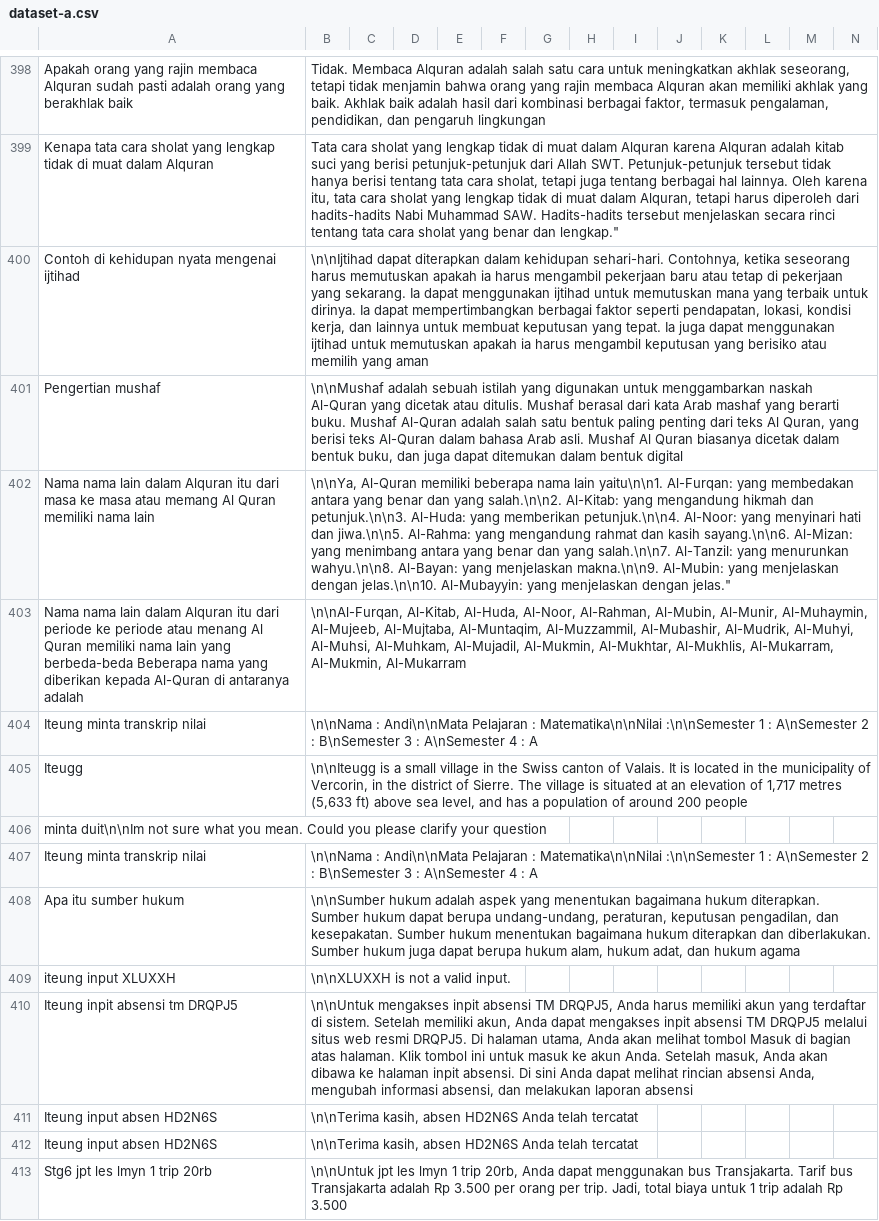
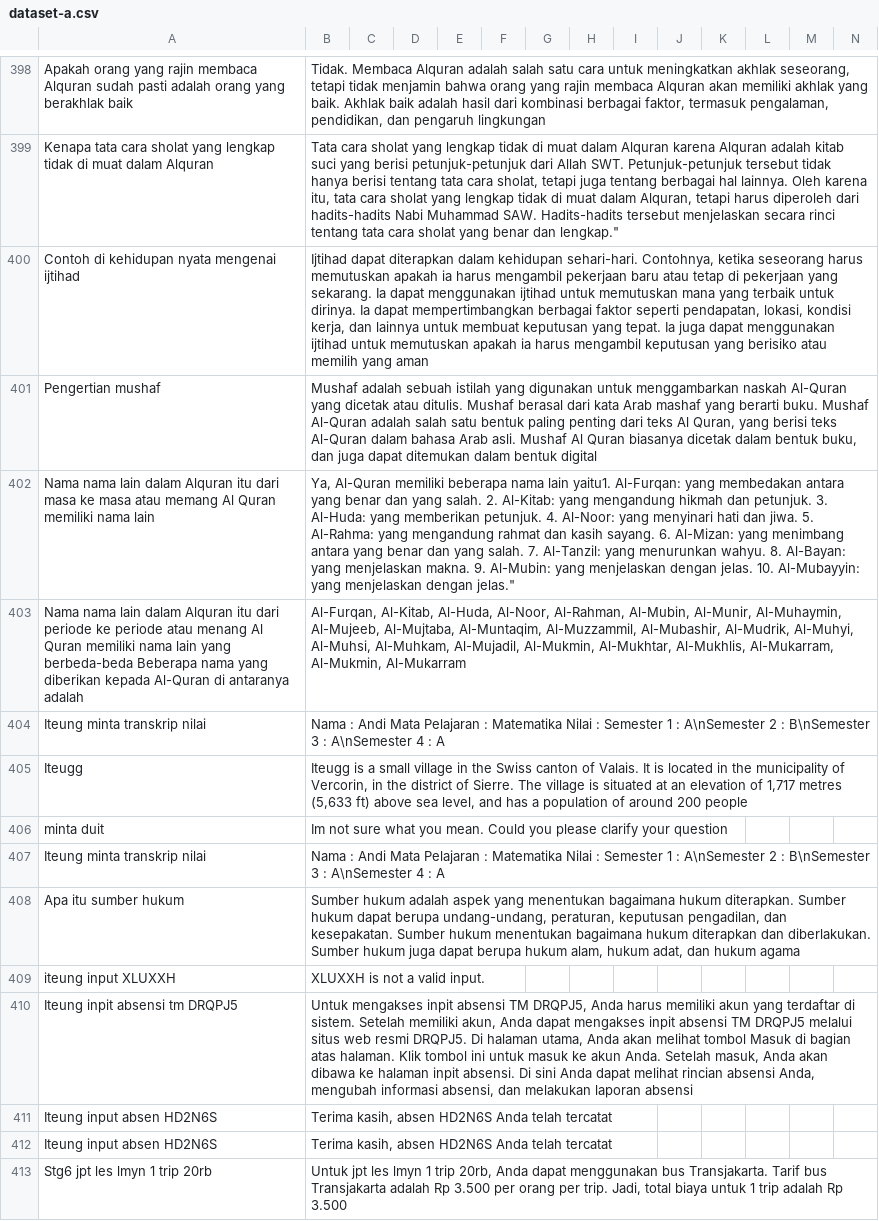
Before and after one commit to cerdas-buatan/dataset, a CSV file: dataset/saw - cleaning 6752-7501/dataset-a.csv, drawn as a sheet; only a part is shown, gaps mark what is left out; removed rows and columns are numbered as before the commit, all else as after; rows hold the shown columns only; the diff covers the shown part only; the diff names each change by its address in the sheet, - before the commit and + after, or states it on an @@ line.

Commit message:
com6

```diff
--- a/dataset/saw - cleaning 6752-7501/dataset-a.csv
+++ b/dataset/saw - cleaning 6752-7501/dataset-a.csv
-B400: \n\nIjtihad dapat diterapkan…
+B400: Ijtihad dapat diterapkan…
-B401: \n\nMushaf adalah sebuah…
+B401: Mushaf adalah sebuah…
-B402: \n\nYa, Al-Quran memiliki beberapa nama lain yaitu\n\n1. Al-Furqan: yang membedakan antara yang benar dan yang salah.\n\n2. Al-Kitab: yang mengandung hikmah dan petunjuk.\n\n3. Al-Huda: yang memberikan petunjuk.\n\n4. Al-Noor: yang menyinari hati dan jiwa.\n\n5. Al-Rahma: yang mengandung rahmat dan kasih sayang.\n\n6. Al-Mizan: yang menimbang antara yang benar dan yang salah.\n\n7. Al-Tanzil: yang menurunkan wahyu.\n\n8. Al-Bayan: yang menjelaskan makna.\n\n9. Al-Mubin: yang menjelaskan dengan jelas.\n\n10. Al-Mubayyin: yang…
+B402: Ya, Al-Quran memiliki beberapa nama lain yaitu1. Al-Furqan: yang membedakan antara yang benar dan yang salah. 2. Al-Kitab: yang mengandung hikmah dan petunjuk. 3. Al-Huda: yang memberikan petunjuk. 4. Al-Noor: yang menyinari hati dan jiwa. 5. Al-Rahma: yang mengandung rahmat dan kasih sayang. 6. Al-Mizan: yang menimbang antara yang benar dan yang salah. 7. Al-Tanzil: yang menurunkan wahyu. 8. Al-Bayan: yang menjelaskan makna. 9. Al-Mubin: yang menjelaskan dengan jelas. 10. Al-Mubayyin: yang…
-B403: \n\nAl-Furqan, Al-Kitab, Al-Huda,…
+B403: Al-Furqan, Al-Kitab, Al-Huda,…
-B404: \n\nNama : Andi\n\nMata Pelajaran : Matematika\n\nNilai :\n\nSemester 1 :…
+B404: Nama : Andi Mata Pelajaran : Matematika Nilai : Semester 1 :…
-B405: \n\nIteugg is a…
+B405: Iteugg is a…
-row 406: minta duit\n\nIm not sure what you mean. Could you please clarify your question
+row 406: minta duit | Im not sure what you mean. Could you please clarify your question
-B407: \n\nNama : Andi\n\nMata Pelajaran : Matematika\n\nNilai :\n\nSemester 1 :…
+B407: Nama : Andi Mata Pelajaran : Matematika Nilai : Semester 1 :…
-B408: \n\nSumber hukum adalah…
+B408: Sumber hukum adalah…
-B409: \n\nXLUXXH is not a valid input.
+B409: XLUXXH is not a valid input.
-B410: \n\nUntuk mengakses inpit…
+B410: Untuk mengakses inpit…
-B411:B412: \n\nTerima kasih, absen…
+B411:B412: Terima kasih, absen…
-B413: \n\nUntuk jpt les…
+B413: Untuk jpt les…
```
Also changed, not shown: 18 edited cells elsewhere in this file.
